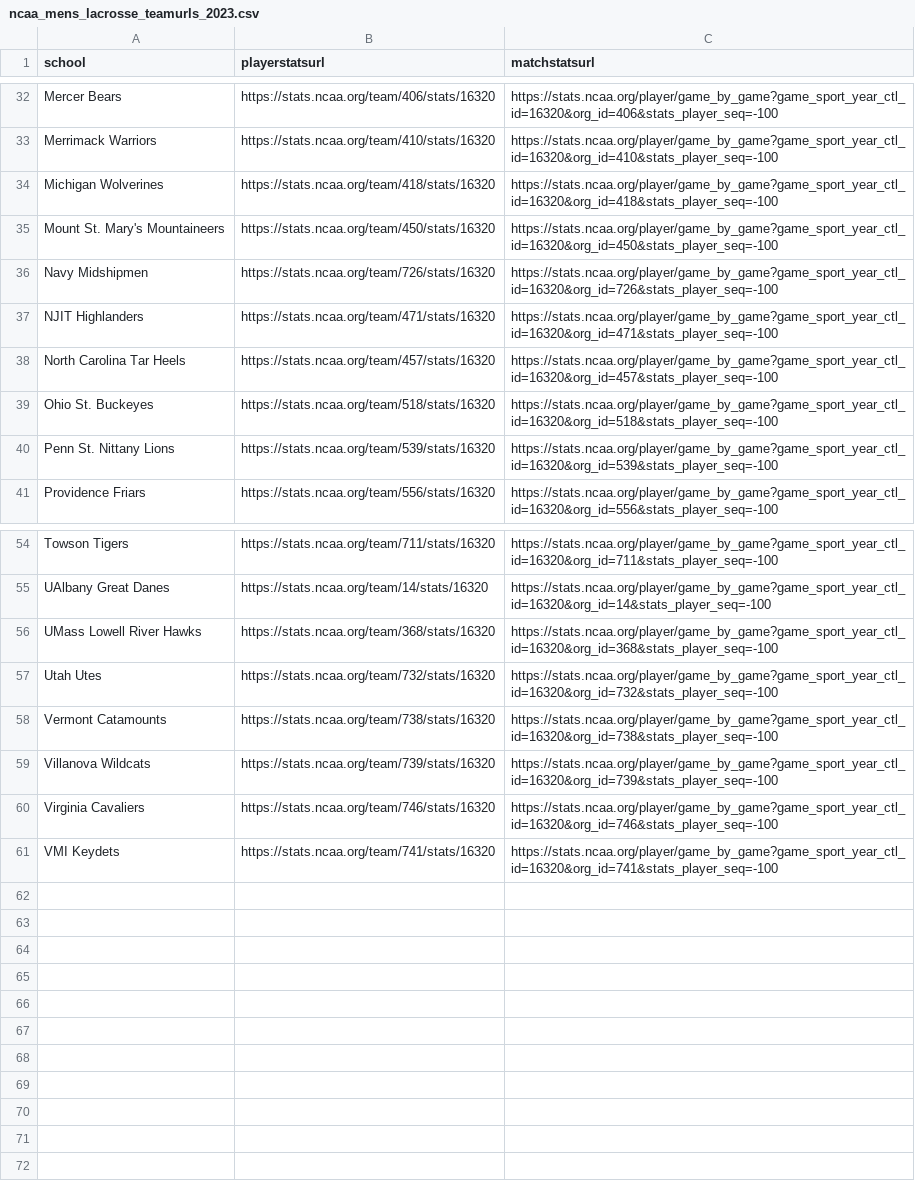
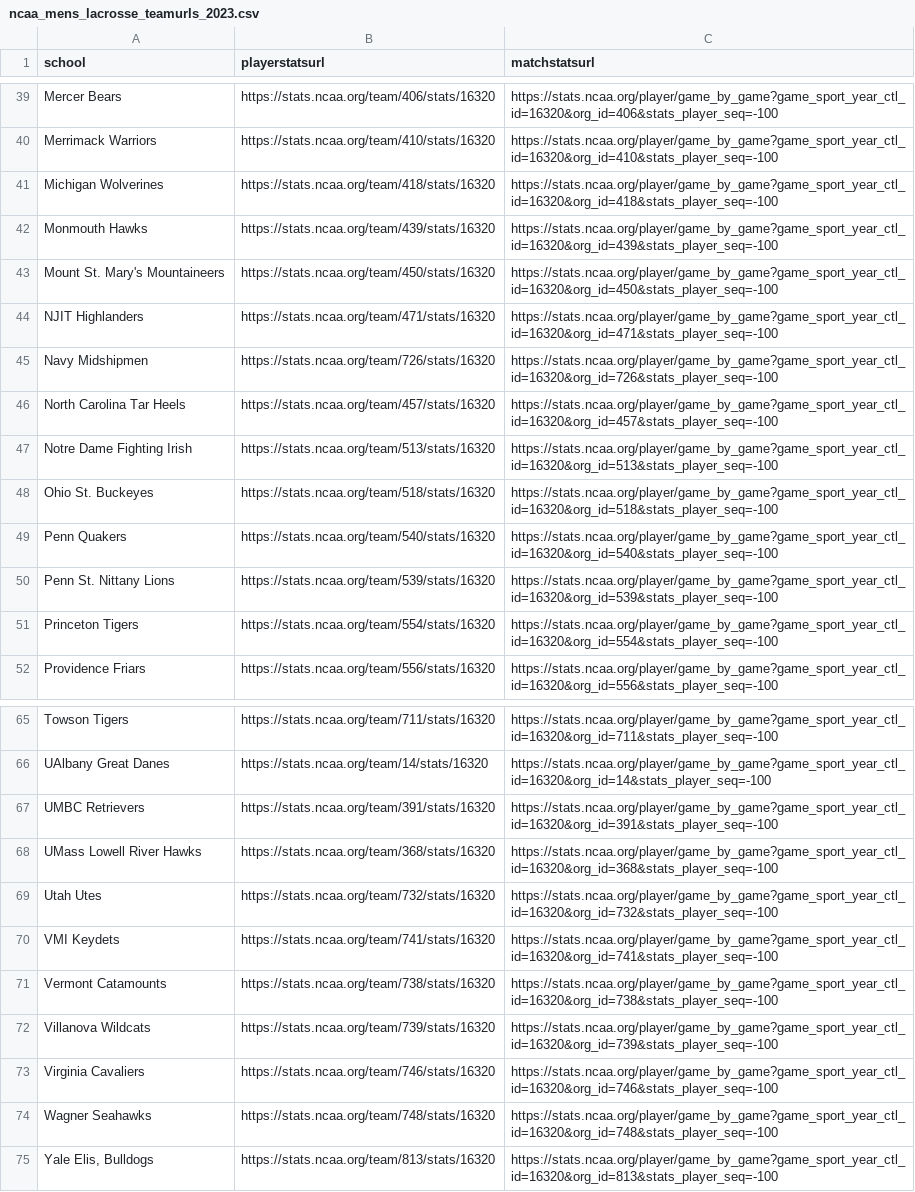
Before and after one commit to dwillis/NCAALacrosseData, a CSV file: url_csvs/ncaa_mens_lacrosse_teamurls_2023.csv, drawn as a sheet; only a part is shown, gaps mark what is left out; the diff covers the shown part only.

Commit message:
updated team urls

```diff
--- a/url_csvs/ncaa_mens_lacrosse_teamurls_2023.csv
+++ b/url_csvs/ncaa_mens_lacrosse_teamurls_2023.csv
@@ -34,8 +41,12 @@ Merrimack Warriors,https://stats.ncaa.org/team/410/stats/16320,https://stats.nca
 Michigan Wolverines,https://stats.ncaa.org/team/418/stats/16320,https://stats.ncaa.org/player/game_by_game?game_sport_year_ctl_id=16320&org_id=418&stats_player_seq=-100
+Monmouth Hawks,https://stats.ncaa.org/team/439/stats/16320,https://stats.ncaa.org/player/game_by_game?game_sport_year_ctl_id=16320&org_id=439&stats_player_seq=-100
 Mount St. Mary's Mountaineers,https://stats.ncaa.org/team/450/stats/16320,https://stats.ncaa.org/player/game_by_game?game_sport_year_ctl_id=16320&org_id=450&stats_player_seq=-100
+NJIT Highlanders,https://stats.ncaa.org/team/471/stats/16320,https://stats.ncaa.org/player/game_by_game?game_sport_year_ctl_id=16320&org_id=471&stats_player_seq=-100
 Navy Midshipmen,https://stats.ncaa.org/team/726/stats/16320,https://stats.ncaa.org/player/game_by_game?game_sport_year_ctl_id=16320&org_id=726&stats_player_seq=-100
-NJIT Highlanders,https://stats.ncaa.org/team/471/stats/16320,https://stats.ncaa.org/player/game_by_game?game_sport_year_ctl_id=16320&org_id=471&stats_player_seq=-100
 North Carolina Tar Heels,https://stats.ncaa.org/team/457/stats/16320,https://stats.ncaa.org/player/game_by_game?game_sport_year_ctl_id=16320&org_id=457&stats_player_seq=-100
+Notre Dame Fighting Irish,https://stats.ncaa.org/team/513/stats/16320,https://stats.ncaa.org/player/game_by_game?game_sport_year_ctl_id=16320&org_id=513&stats_player_seq=-100
 Ohio St. Buckeyes,https://stats.ncaa.org/team/518/stats/16320,https://stats.ncaa.org/player/game_by_game?game_sport_year_ctl_id=16320&org_id=518&stats_player_seq=-100
+Penn Quakers,https://stats.ncaa.org/team/540/stats/16320,https://stats.ncaa.org/player/game_by_game?game_sport_year_ctl_id=16320&org_id=540&stats_player_seq=-100
 Penn St. Nittany Lions,https://stats.ncaa.org/team/539/stats/16320,https://stats.ncaa.org/player/game_by_game?game_sport_year_ctl_id=16320&org_id=539&stats_player_seq=-100
+Princeton Tigers,https://stats.ncaa.org/team/554/stats/16320,https://stats.ncaa.org/player/game_by_game?game_sport_year_ctl_id=16320&org_id=554&stats_player_seq=-100
 Providence Friars,https://stats.ncaa.org/team/556/stats/16320,https://stats.ncaa.org/player/game_by_game?game_sport_year_ctl_id=16320&org_id=556&stats_player_seq=-100
@@ -55,4 +66,6 @@ Towson Tigers,https://stats.ncaa.org/team/711/stats/16320,https://stats.ncaa.org
 UAlbany Great Danes,https://stats.ncaa.org/team/14/stats/16320,https://stats.ncaa.org/player/game_by_game?game_sport_year_ctl_id=16320&org_id=14&stats_player_seq=-100
+UMBC Retrievers,https://stats.ncaa.org/team/391/stats/16320,https://stats.ncaa.org/player/game_by_game?game_sport_year_ctl_id=16320&org_id=391&stats_player_seq=-100
 UMass Lowell River Hawks,https://stats.ncaa.org/team/368/stats/16320,https://stats.ncaa.org/player/game_by_game?game_sport_year_ctl_id=16320&org_id=368&stats_player_seq=-100
 Utah Utes,https://stats.ncaa.org/team/732/stats/16320,https://stats.ncaa.org/player/game_by_game?game_sport_year_ctl_id=16320&org_id=732&stats_player_seq=-100
+VMI Keydets,https://stats.ncaa.org/team/741/stats/16320,https://stats.ncaa.org/player/game_by_game?game_sport_year_ctl_id=16320&org_id=741&stats_player_seq=-100
 Vermont Catamounts,https://stats.ncaa.org/team/738/stats/16320,https://stats.ncaa.org/player/game_by_game?game_sport_year_ctl_id=16320&org_id=738&stats_player_seq=-100
@@ -60,2 +73,3 @@ Villanova Wildcats,https://stats.ncaa.org/team/739/stats/16320,https://stats.nca
 Virginia Cavaliers,https://stats.ncaa.org/team/746/stats/16320,https://stats.ncaa.org/player/game_by_game?game_sport_year_ctl_id=16320&org_id=746&stats_player_seq=-100
-VMI Keydets,https://stats.ncaa.org/team/741/stats/16320,https://stats.ncaa.org/player/game_by_game?game_sport_year_ctl_id=16320&org_id=741&stats_player_seq=-100
+Wagner Seahawks,https://stats.ncaa.org/team/748/stats/16320,https://stats.ncaa.org/player/game_by_game?game_sport_year_ctl_id=16320&org_id=748&stats_player_seq=-100
+"Yale Elis, Bulldogs",https://stats.ncaa.org/team/813/stats/16320,https://stats.ncaa.org/player/game_by_game?game_sport_year_ctl_id=16320&org_id=813&stats_player_seq=-100
```
Also changed, not shown: 7 added rows and 1 moved row elsewhere in this file.
